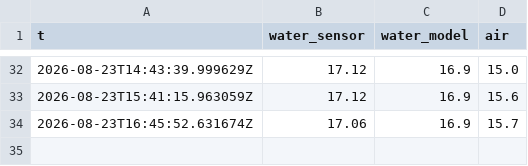
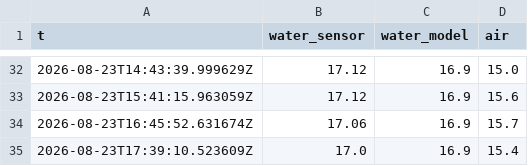
Before and after one commit to mikko-ahonen/latu-club, a CSV file: archive/conditions.csv, drawn as a sheet; only a part is shown, gaps mark what is left out.

```diff
--- a/archive/conditions.csv
+++ b/archive/conditions.csv
@@ -34 +34,2 @@ t,water_sensor,water_model,air
 2026-08-23T16:45:52.631674Z,17.06,16.9,15.7
+2026-08-23T17:39:10.523609Z,17.0,16.9,15.4
```
Also changed, not shown: 2 other files.
